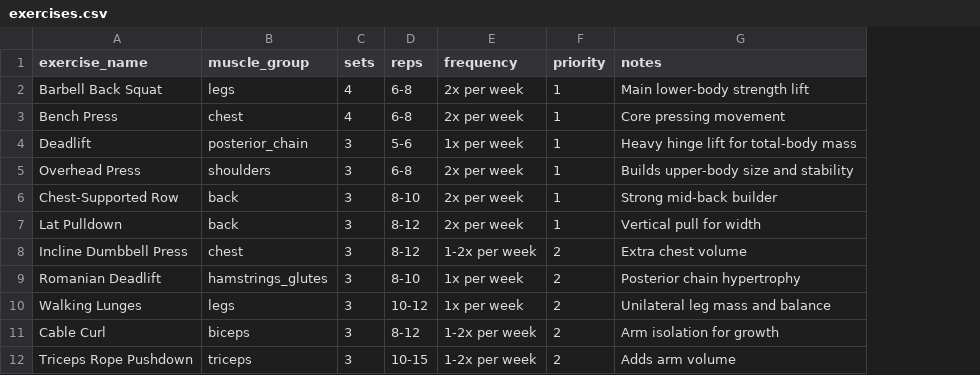
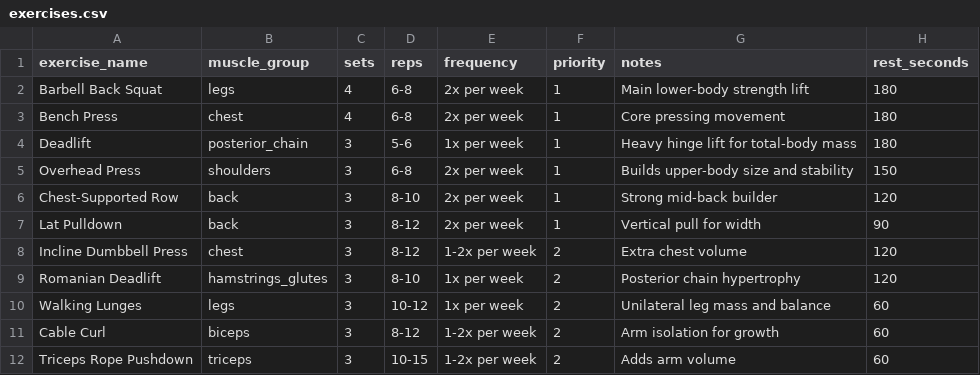
Before and after one commit to tristan-the-coder/mucles, a CSV file: data/exercises.csv, drawn as a sheet; the diff names each change by its address in the sheet, - before the commit and + after, or states it on an @@ line.

```diff
--- a/data/exercises.csv
+++ b/data/exercises.csv
+column H (rest_seconds), rows 2-12: 180 | 180 | 180 | 150 | 120 | 90 | 120 | 120 | 60 | 60 | 60
```
Also changed, not shown: data/food_plan.csv, data/rest_and_recovery.csv, 20 other files.
